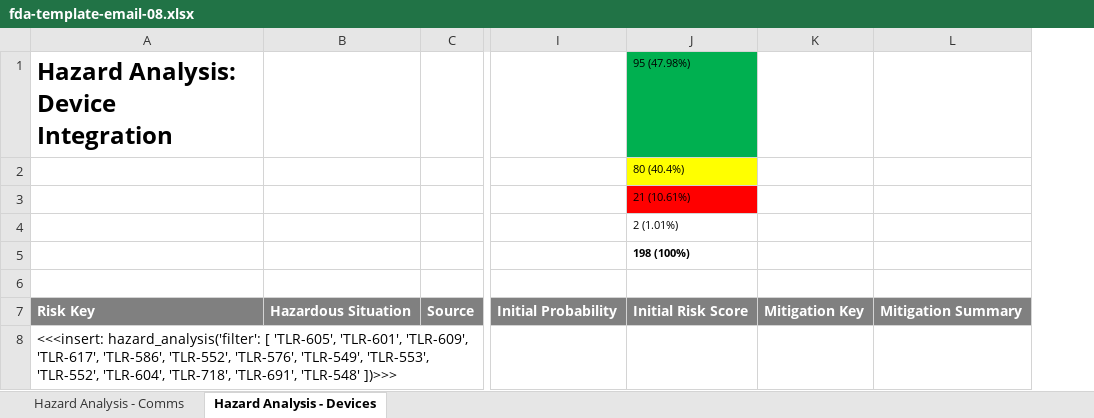
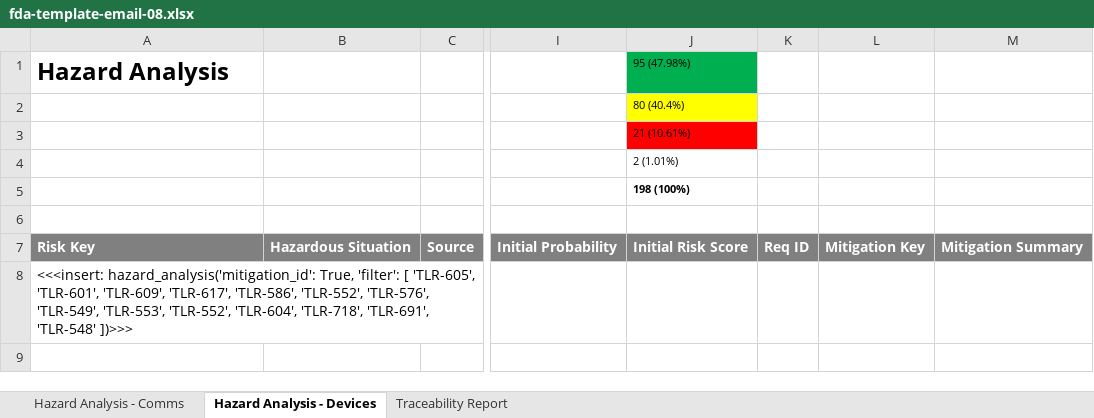
Before and after one commit to tidepool-org/reports, an Excel workbook: templates/excel/fda-template-email-08.xlsx, sheet Hazard Analysis - Devices, drawn as a sheet; only a part is shown, gaps mark what is left out; values as stored, in another font and other column widths than the file's, no borders; the diff names each change by its address in the sheet, - before the commit and + after, or states it on an @@ line.

```diff
--- a/templates/excel/fda-template-email-08.xlsx (sheet Hazard Analysis - Devices)
+++ b/templates/excel/fda-template-email-08.xlsx (sheet Hazard Analysis - Devices)
+sheet tab: Traceability Report
+column K, row 7: Req ID
-A1: Hazard Analysis: Device Integration
+A1: Hazard Analysis
-A8 (Hazard Analysis): <<<insert: hazard_analysis('filter': [ 'TLR-605',…
+A8 (Hazard Analysis): <<<insert: hazard_analysis('mitigation_id': True, 'filter': [ 'TLR-605',…
```
Also changed, not shown: sheet Hazard Analysis - Comms.
